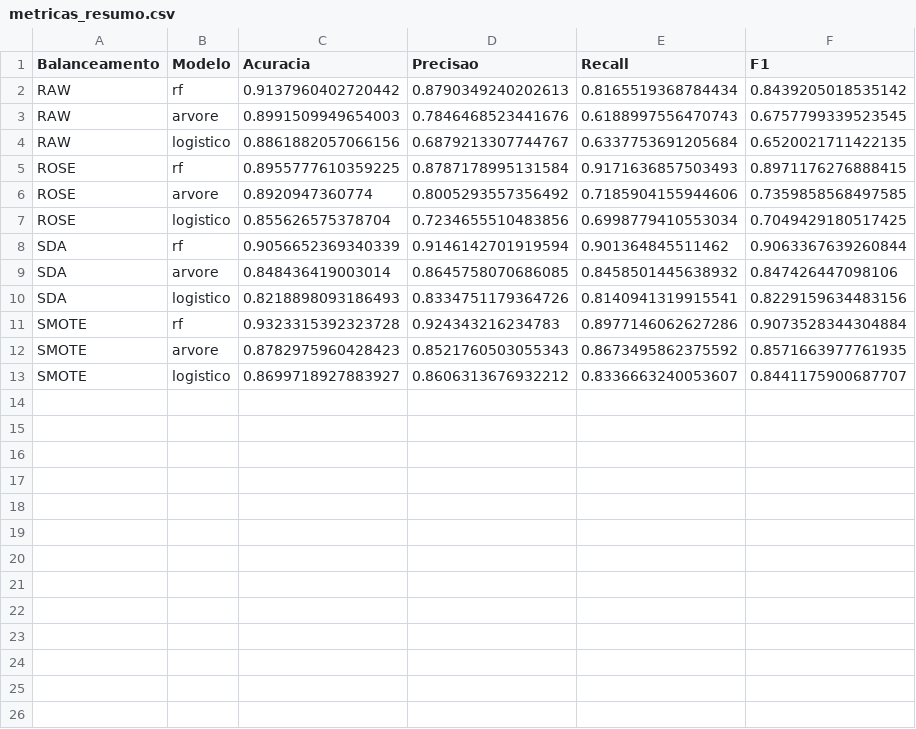
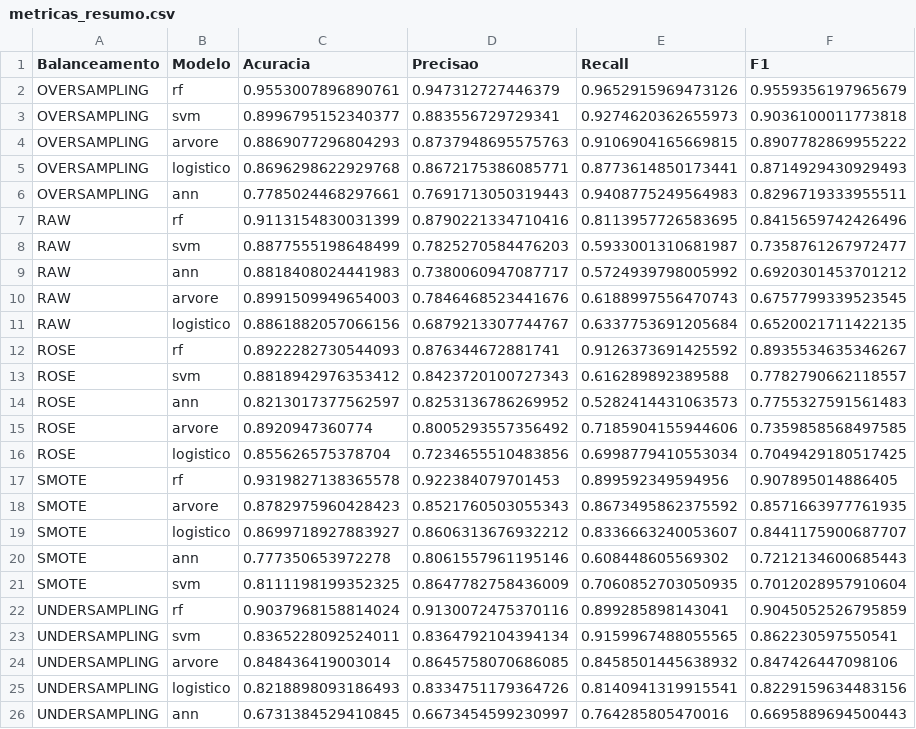
Before and after one commit to JarsBr/tc-comparacao-de-metodos-de-balanceamento-de-dados-em-diferentes-cenarios, a CSV file: projeto_tc/resultados/metricas/metricas_resumo.csv, drawn as a sheet.

Commit message:
Adiciona modelo ANN e otimiza pipeline de treinamento paralelo
- Inclui modelo de rede neural (ANN) com nnet no 03_modelos.R
- Corrige nomes de objetos salvos (undersampling / oversampling)
- Ajusta cluster único no main.R para melhor desempenho
- Mantém compatibilidade com análises e gráficos automáticos

```diff
--- a/projeto_tc/resultados/metricas/metricas_resumo.csv
+++ b/projeto_tc/resultados/metricas/metricas_resumo.csv
@@ -1,13 +1,26 @@
 Balanceamento,Modelo,Acuracia,Precisao,Recall,F1
-RAW,rf,0.9137960402720442,0.8790349240202613,0.8165519368784434,0.8439205018535142
+OVERSAMPLING,rf,0.9553007896890761,0.947312727446379,0.9652915969473126,0.9559356197965679
+OVERSAMPLING,svm,0.8996795152340377,0.883556729729341,0.9274620362655973,0.9036100011773818
+OVERSAMPLING,arvore,0.8869077296804293,0.8737948695575763,0.9106904165669815,0.8907782869955222
+OVERSAMPLING,logistico,0.8696298622929768,0.8672175386085771,0.8773614850173441,0.8714929430929493
+OVERSAMPLING,ann,0.7785024468297661,0.7691713050319443,0.9408775249564983,0.8296719333955511
+RAW,rf,0.9113154830031399,0.8790221334710416,0.8113957726583695,0.8415659742426496
+RAW,svm,0.8877555198648499,0.7825270584476203,0.5933001310681987,0.7358761267972477
+RAW,ann,0.8818408024441983,0.7380060947087717,0.5724939798005992,0.6920301453701212
 RAW,arvore,0.8991509949654003,0.7846468523441676,0.6188997556470743,0.6757799339523545
 RAW,logistico,0.8861882057066156,0.6879213307744767,0.6337753691205684,0.6520021711422135
-ROSE,rf,0.8955777610359225,0.8787178995131584,0.9171636857503493,0.8971176276888415
+ROSE,rf,0.8922282730544093,0.876344672881741,0.9126373691425592,0.8935534635346267
+ROSE,svm,0.8818942976353412,0.8423720100727343,0.616289892389588,0.7782790662118557
+ROSE,ann,0.8213017377562597,0.8253136786269952,0.5282414431063573,0.7755327591561483
 ROSE,arvore,0.8920947360774,0.8005293557356492,0.7185904155944606,0.7359858568497585
 ROSE,logistico,0.855626575378704,0.7234655510483856,0.6998779410553034,0.7049429180517425
-SDA,rf,0.9056652369340339,0.9146142701919594,0.901364845511462,0.9063367639260844
-SDA,arvore,0.848436419003014,0.8645758070686085,0.8458501445638932,0.847426447098106
-SDA,logistico,0.8218898093186493,0.8334751179364726,0.8140941319915541,0.8229159634483156
-SMOTE,rf,0.9323315392323728,0.924343216234783,0.8977146062627286,0.9073528344304884
+SMOTE,rf,0.9319827138365578,0.922384079701453,0.899592349594956,0.907895014886405
 SMOTE,arvore,0.8782975960428423,0.8521760503055343,0.8673495862375592,0.8571663977761935
 SMOTE,logistico,0.8699718927883927,0.8606313676932212,0.8336663240053607,0.8441175900687707
+SMOTE,ann,0.777350653972278,0.8061557961195146,0.608448605569302,0.7212134600685443
+SMOTE,svm,0.8111198199352325,0.8647782758436009,0.7060852703050935,0.7012028957910604
+UNDERSAMPLING,rf,0.9037968158814024,0.9130072475370116,0.899285898143041,0.9045052526795859
+UNDERSAMPLING,svm,0.8365228092524011,0.8364792104394134,0.9159967488055565,0.862230597550541
+UNDERSAMPLING,arvore,0.848436419003014,0.8645758070686085,0.8458501445638932,0.847426447098106
+UNDERSAMPLING,logistico,0.8218898093186493,0.8334751179364726,0.8140941319915541,0.8229159634483156
+UNDERSAMPLING,ann,0.6731384529410845,0.6673454599230997,0.764285805470016,0.6695889694500443
```
Also changed, not shown: 17 other files.
